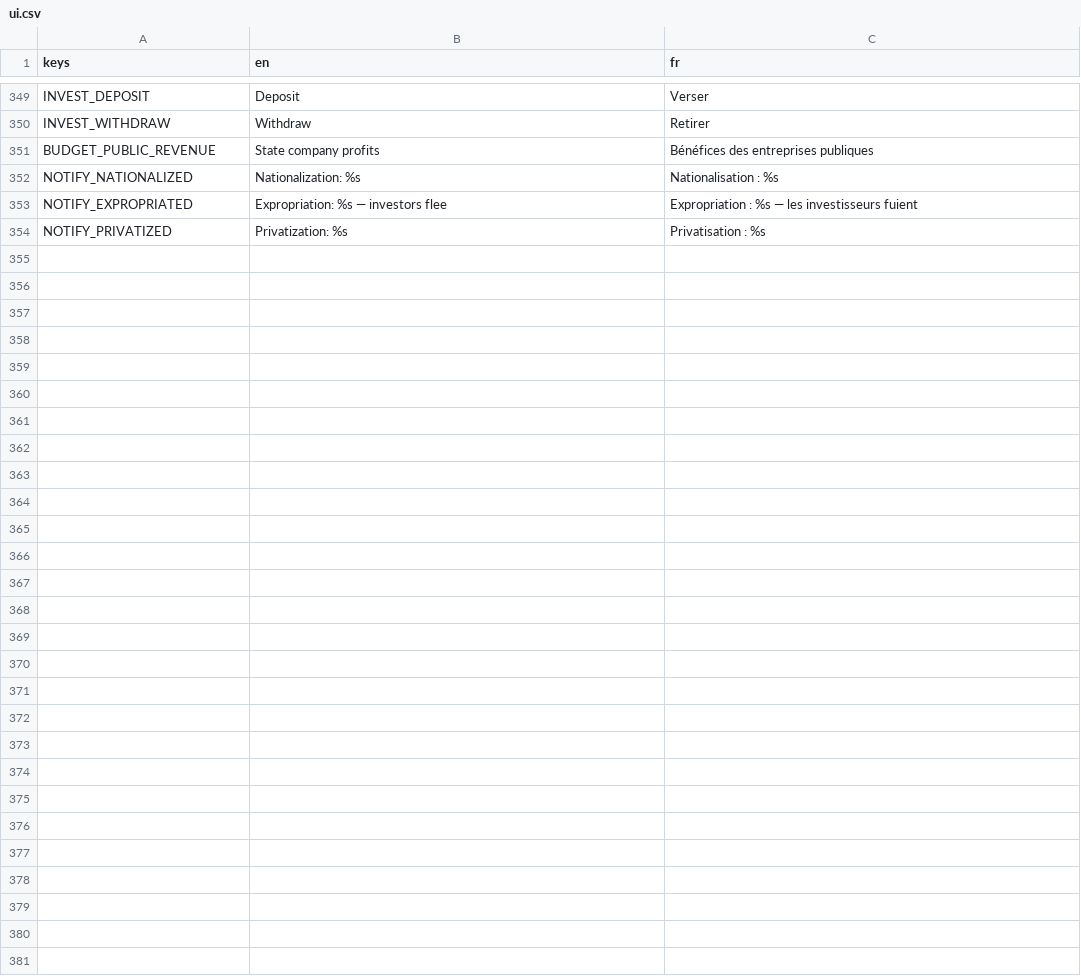
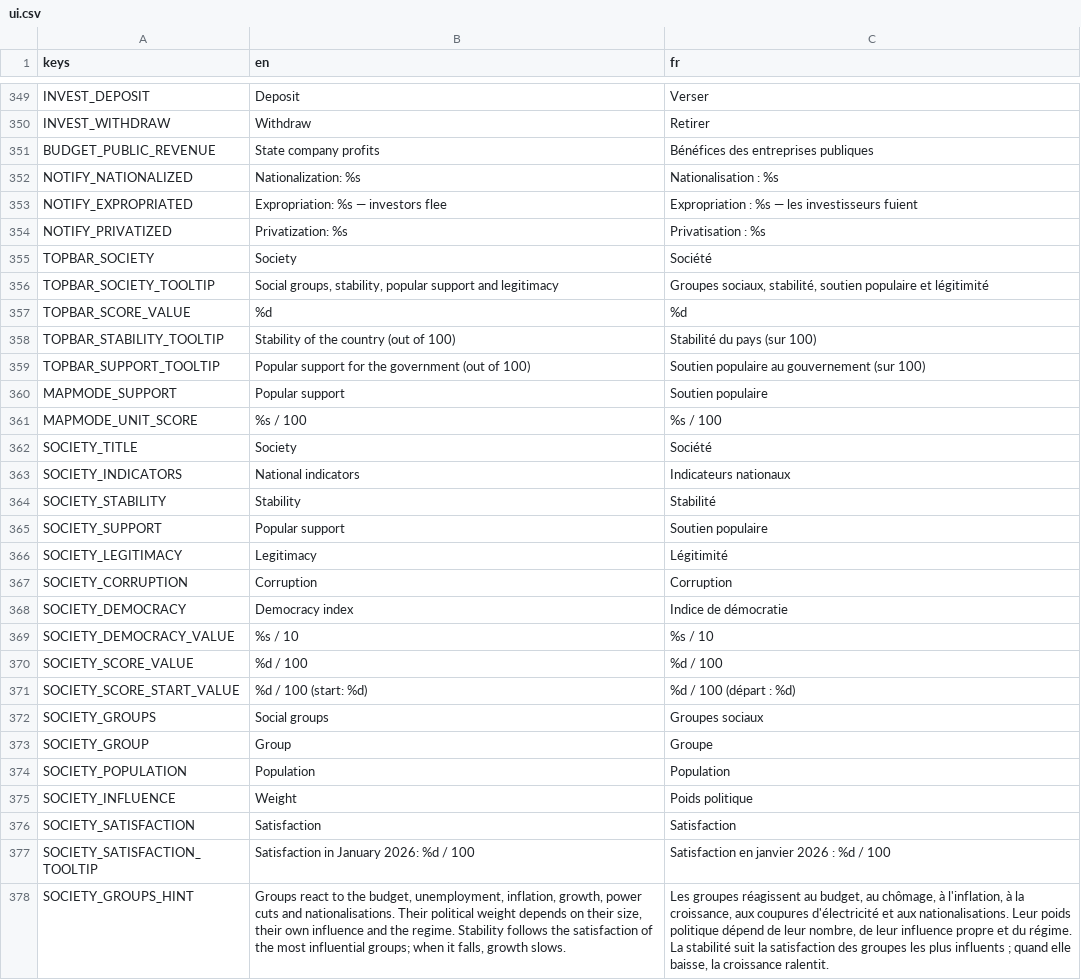
Before and after one commit to Chronos8001/Statecraft, a CSV file: data/localization/ui.csv, drawn as a sheet; only a part is shown, gaps mark what is left out; the diff names each change by its address in the sheet, - before the commit and + after, or states it on an @@ line.

Commit message:
feat(ui): ajouter le panneau Société et le mode de carte du soutien

```diff
--- a/data/localization/ui.csv
+++ b/data/localization/ui.csv
+row 355: TOPBAR_SOCIETY | Society | Société
+row 356: TOPBAR_SOCIETY_TOOLTIP | Social groups, stability, popular support and legitimacy | Groupes sociaux, stabilité, soutien populaire et légitimité
+row 357: TOPBAR_SCORE_VALUE | %d | %d
+row 358: TOPBAR_STABILITY_TOOLTIP | Stability of the country (out of 100) | Stabilité du pays (sur 100)
+row 359: TOPBAR_SUPPORT_TOOLTIP | Popular support for the government (out of 100) | Soutien populaire au gouvernement (sur 100)
+row 360: MAPMODE_SUPPORT | Popular support | Soutien populaire
+row 361: MAPMODE_UNIT_SCORE | %s / 100 | %s / 100
+row 362: SOCIETY_TITLE | Society | Société
+row 363: SOCIETY_INDICATORS | National indicators | Indicateurs nationaux
+row 364: SOCIETY_STABILITY | Stability | Stabilité
+row 365: SOCIETY_SUPPORT | Popular support | Soutien populaire
+row 366: SOCIETY_LEGITIMACY | Legitimacy | Légitimité
+row 367: SOCIETY_CORRUPTION | Corruption | Corruption
+row 368: SOCIETY_DEMOCRACY | Democracy index | Indice de démocratie
+row 369: SOCIETY_DEMOCRACY_VALUE | %s / 10 | %s / 10
+row 370: SOCIETY_SCORE_VALUE | %d / 100 | %d / 100
+row 371: SOCIETY_SCORE_START_VALUE | %d / 100 (start: %d) | %d / 100 (départ : %d)
+row 372: SOCIETY_GROUPS | Social groups | Groupes sociaux
+row 373: SOCIETY_GROUP | Group | Groupe
+row 374: SOCIETY_POPULATION | Population | Population
+row 375: SOCIETY_INFLUENCE | Weight | Poids politique
+row 376: SOCIETY_SATISFACTION | Satisfaction | Satisfaction
+row 377: SOCIETY_SATISFACTION_TOOLTIP | Satisfaction in January 2026: %d / 100 | Satisfaction en janvier 2026 : %d / 100
+row 378: SOCIETY_GROUPS_HINT | Groups react to the budget, unemployment, inflation, growth, power cuts and nationalisations. Their political weight depends on their size, their own influence and the regime. Stability follows the satisfaction of the most influential groups; when it falls, growth slows. | Les groupes réagissent au budget, au chômage, à l'inflation, à la croissance, aux coupures d'électricité et aux nationalisations. Leur poids politique dépend de leur nombre, de leur influence propre et du régime. La stabilité suit la satisfaction des groupes les plus influents ; quand elle baisse, la croissance ralentit.
```
Also changed, not shown: 12 other files.
